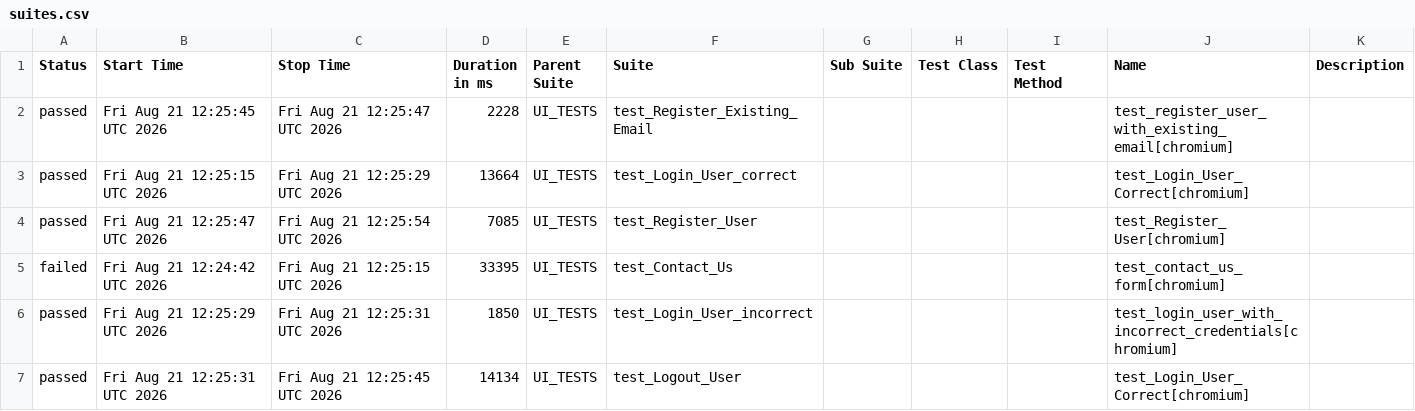
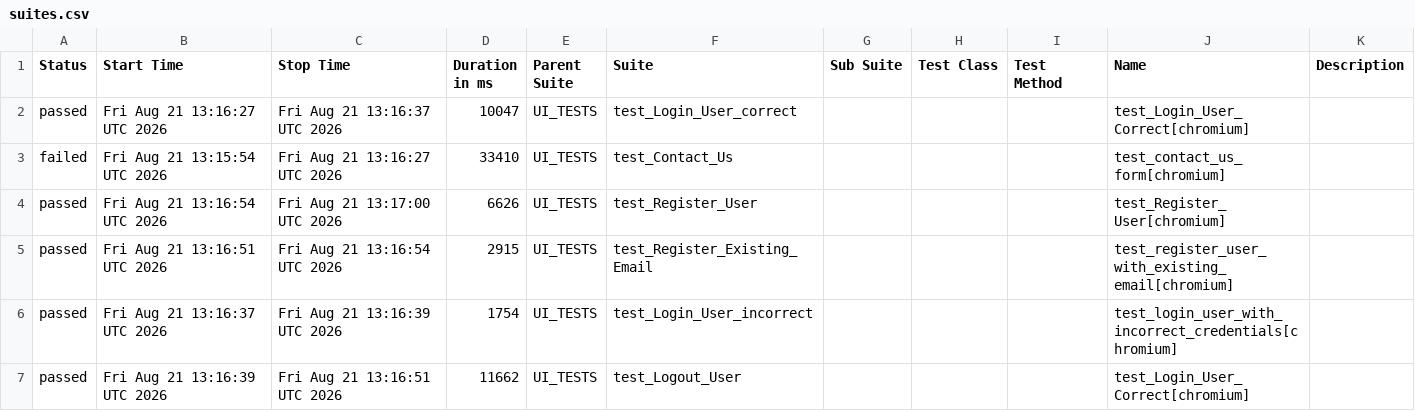
Before and after one commit to alina-hkt/automation_exercise, a CSV file: data/suites.csv, drawn as a sheet.

```diff
--- a/data/suites.csv
+++ b/data/suites.csv
@@ -1,7 +1,7 @@
 "Status","Start Time","Stop Time","Duration in ms","Parent Suite","Suite","Sub Suite","Test Class","Test Method","Name","Description"
-"passed","Fri Aug 21 12:25:45 UTC 2026","Fri Aug 21 12:25:47 UTC 2026","2228","UI_TESTS","test_Register_Existing_Email","","","","test_register_user_with_existing_email[chromium]",""
-"passed","Fri Aug 21 12:25:15 UTC 2026","Fri Aug 21 12:25:29 UTC 2026","13664","UI_TESTS","test_Login_User_correct","","","","test_Login_User_Correct[chromium]",""
-"passed","Fri Aug 21 12:25:47 UTC 2026","Fri Aug 21 12:25:54 UTC 2026","7085","UI_TESTS","test_Register_User","","","","test_Register_User[chromium]",""
-"failed","Fri Aug 21 12:24:42 UTC 2026","Fri Aug 21 12:25:15 UTC 2026","33395","UI_TESTS","test_Contact_Us","","","","test_contact_us_form[chromium]",""
-"passed","Fri Aug 21 12:25:29 UTC 2026","Fri Aug 21 12:25:31 UTC 2026","1850","UI_TESTS","test_Login_User_incorrect","","","","test_login_user_with_incorrect_credentials[chromium]",""
-"passed","Fri Aug 21 12:25:31 UTC 2026","Fri Aug 21 12:25:45 UTC 2026","14134","UI_TESTS","test_Logout_User","","","","test_Login_User_Correct[chromium]",""
+"passed","Fri Aug 21 13:16:27 UTC 2026","Fri Aug 21 13:16:37 UTC 2026","10047","UI_TESTS","test_Login_User_correct","","","","test_Login_User_Correct[chromium]",""
+"failed","Fri Aug 21 13:15:54 UTC 2026","Fri Aug 21 13:16:27 UTC 2026","33410","UI_TESTS","test_Contact_Us","","","","test_contact_us_form[chromium]",""
+"passed","Fri Aug 21 13:16:54 UTC 2026","Fri Aug 21 13:17:00 UTC 2026","6626","UI_TESTS","test_Register_User","","","","test_Register_User[chromium]",""
+"passed","Fri Aug 21 13:16:51 UTC 2026","Fri Aug 21 13:16:54 UTC 2026","2915","UI_TESTS","test_Register_Existing_Email","","","","test_register_user_with_existing_email[chromium]",""
+"passed","Fri Aug 21 13:16:37 UTC 2026","Fri Aug 21 13:16:39 UTC 2026","1754","UI_TESTS","test_Login_User_incorrect","","","","test_login_user_with_incorrect_credentials[chromium]",""
+"passed","Fri Aug 21 13:16:39 UTC 2026","Fri Aug 21 13:16:51 UTC 2026","11662","UI_TESTS","test_Logout_User","","","","test_Login_User_Correct[chromium]",""
```
Also changed, not shown: 29 other files.
